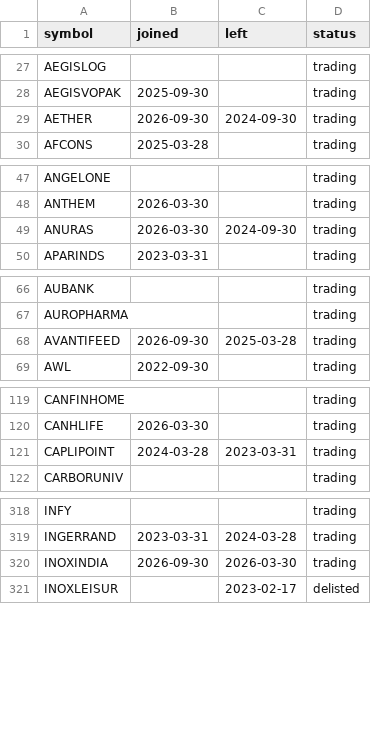
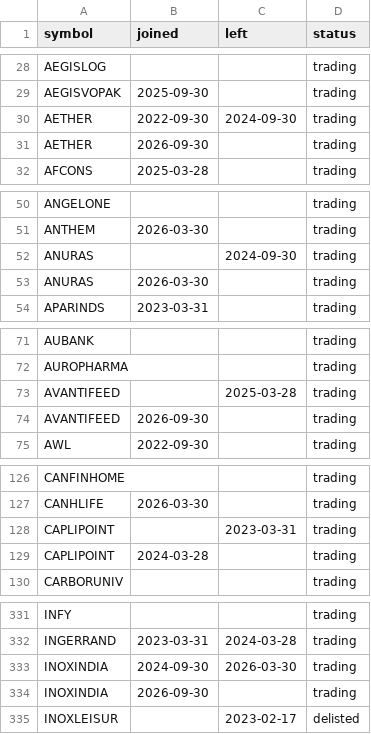
Before and after one commit to singhakshayraj/zerodha-brain, a CSV file: data/universe_history.csv, drawn as a sheet; only a part is shown, gaps mark what is left out; the diff covers the shown part only.

```diff
--- a/data/universe_history.csv
+++ b/data/universe_history.csv
@@ -28,3 +29,4 @@ AEGISLOG,,,trading
 AEGISVOPAK,2025-09-30,,trading
-AETHER,2026-09-30,2024-09-30,trading
+AETHER,2022-09-30,2024-09-30,trading
+AETHER,2026-09-30,,trading
 AFCONS,2025-03-28,,trading
@@ -48,3 +51,4 @@ ANGELONE,,,trading
 ANTHEM,2026-03-30,,trading
-ANURAS,2026-03-30,2024-09-30,trading
+ANURAS,,2024-09-30,trading
+ANURAS,2026-03-30,,trading
 APARINDS,2023-03-31,,trading
@@ -67,3 +72,4 @@ AUBANK,,,trading
 AUROPHARMA,,,trading
-AVANTIFEED,2026-09-30,2025-03-28,trading
+AVANTIFEED,,2025-03-28,trading
+AVANTIFEED,2026-09-30,,trading
 AWL,2022-09-30,,trading
@@ -120,3 +127,4 @@ CANFINHOME,,,trading
 CANHLIFE,2026-03-30,,trading
-CAPLIPOINT,2024-03-28,2023-03-31,trading
+CAPLIPOINT,,2023-03-31,trading
+CAPLIPOINT,2024-03-28,,trading
 CARBORUNIV,,,trading
@@ -319,3 +332,4 @@ INFY,,,trading
 INGERRAND,2023-03-31,2024-03-28,trading
-INOXINDIA,2026-09-30,2026-03-30,trading
+INOXINDIA,2024-09-30,2026-03-30,trading
+INOXINDIA,2026-09-30,,trading
 INOXLEISUR,,2023-02-17,delisted
```
Also changed, not shown: 29 added rows and 12 edited cells elsewhere in this file, 8 other files.
